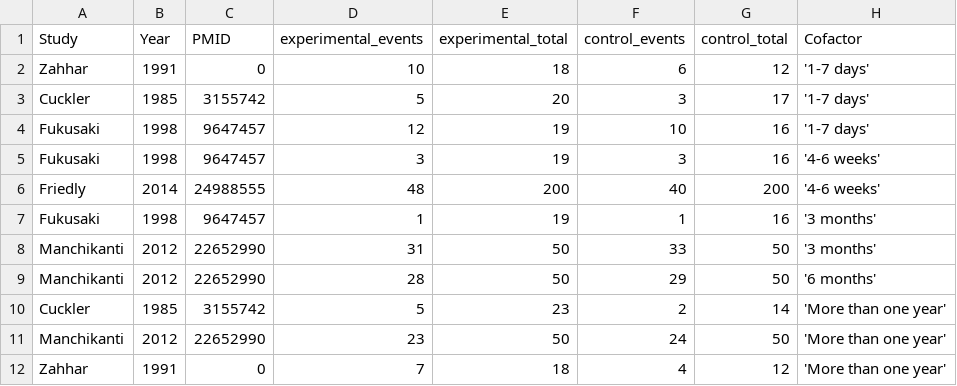
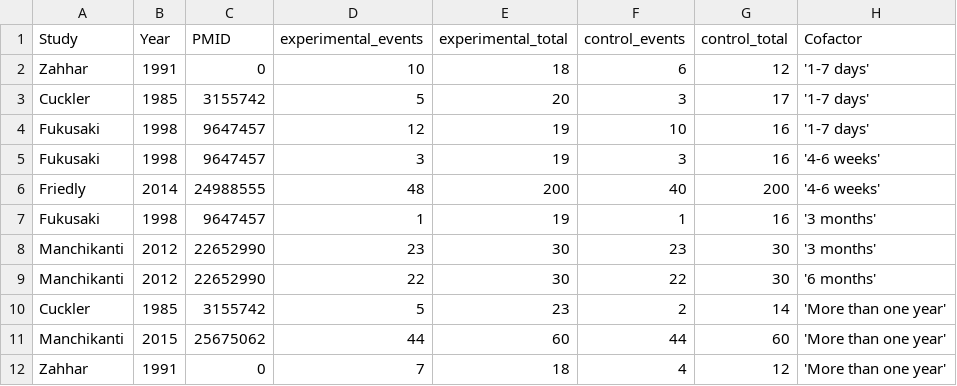
Before and after one commit to openMetaAnalysis/Spinal-stenosis-treatment-with-epidural-corticosteroids, a CSV file: data/corticosteroids-anesthetics vs anesthetics.csv, drawn as a sheet.

```diff
--- a/data/corticosteroids-anesthetics vs anesthetics.csv
+++ b/data/corticosteroids-anesthetics vs anesthetics.csv
@@ -7,6 +7,6 @@ Friedly,2014,24988555,48,200,40,200, '4-6 weeks',
 Fukusaki,1998,9647457,1,19,1,16, '3 months',
-Manchikanti,2012,22652990,31,50,33,50, '3 months',
-Manchikanti,2012,22652990,28,50,29,50, '6 months',
+Manchikanti,2012,22652990,23,30,23,30, '3 months',
+Manchikanti,2012,22652990,22,30,22,30, '6 months',
 Cuckler,1985,3155742,5,23,2,14, 'More than one year',
-Manchikanti,2012,22652990,23,50,24,50,'More than one year',
+Manchikanti,2015,25675062,44,60,44,60,'More than one year',
 Zahhar,1991,0,7,18,4,12,'More than one year',
```
Also changed, not shown: 6 other files.
